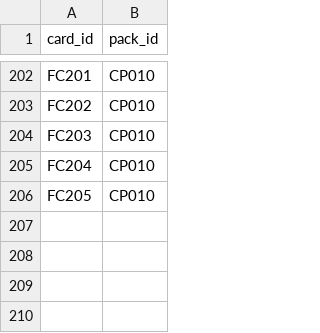
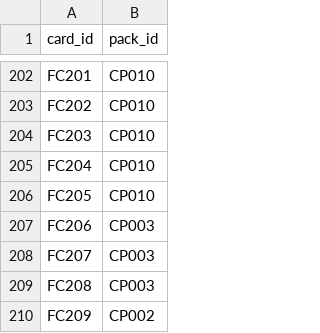
Before and after one commit to janbsc4/yuwenke, a CSV file: card_pack_membership.csv, drawn as a sheet; only a part is shown, gaps mark what is left out; the diff names each change by its address in the sheet, - before the commit and + after, or states it on an @@ line.

```diff
--- a/card_pack_membership.csv
+++ b/card_pack_membership.csv
+row 207: FC206 | CP003
+row 208: FC207 | CP003
+row 209: FC208 | CP003
+row 210: FC209 | CP002
```
Also changed, not shown: chino_flashcards.csv, 13 other files.
